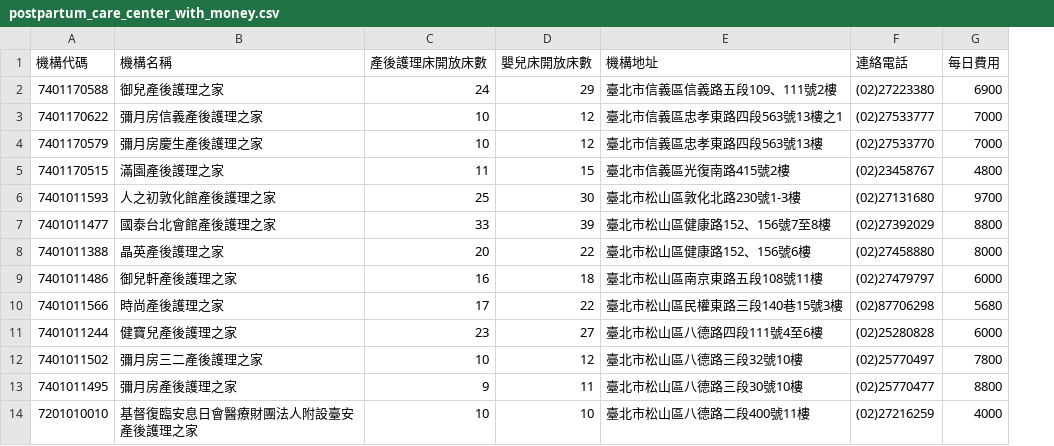
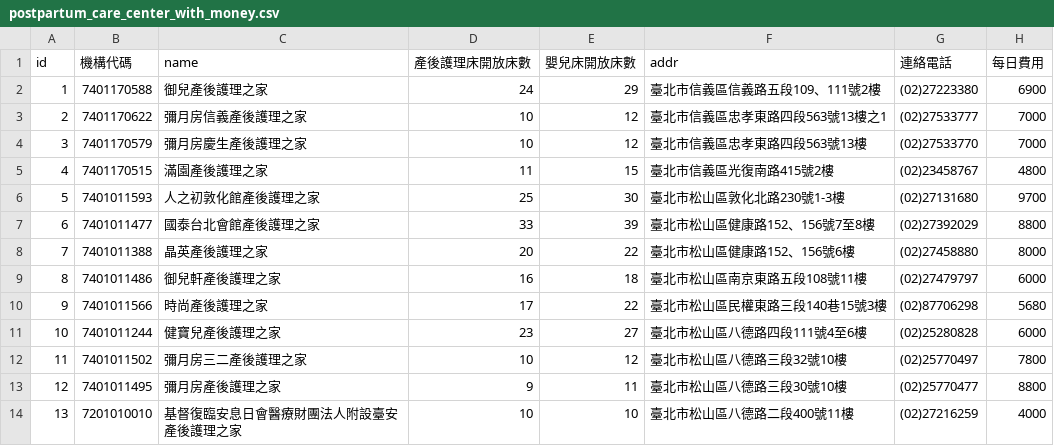
Before and after one commit to ChunghwaTelecom/Taipei-City-Dashboard-FE, a CSV file: data/raw_data/postpartum_care_center_with_money.csv, drawn as a sheet; only a part is shown; addresses are those after the commit; the diff names each change by its address in the sheet, - before the commit and + after, or states it on an @@ line.

```diff
--- a/data/raw_data/postpartum_care_center_with_money.csv
+++ b/data/raw_data/postpartum_care_center_with_money.csv
+column A (id), rows 2-14: 1 | 2 | 3 | 4 | 5 | 6 | 7 | 8 | 9 | 10 | 11 | 12 | 13
-C1: 機構名稱
+C1: name
-F1: 機構地址
+F1: addr
```
Also changed, not shown: data/clean_data/infant_daycare_center.csv, data/clean_data/processed_postpartum_care_center.csv, 12 other files.
